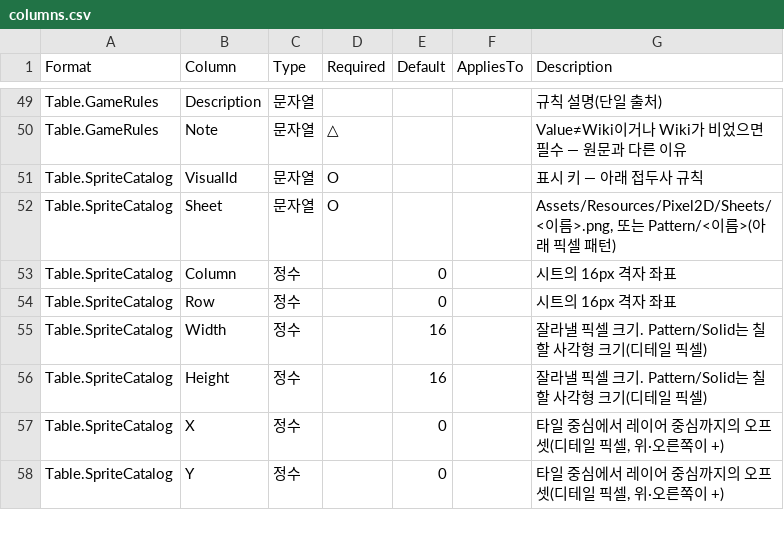
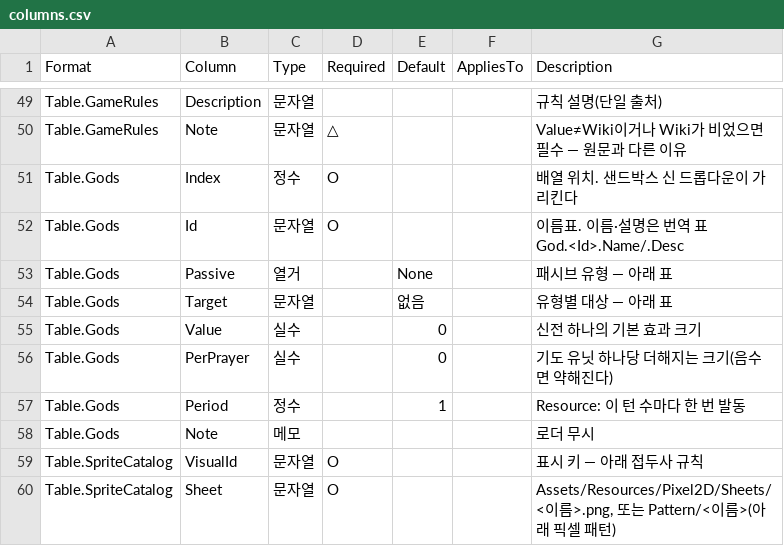
Before and after one commit to ybs1164/gugugaga, a CSV file: docs/spec/sandbox-input-csv/columns.csv, drawn as a sheet; only a part is shown, gaps mark what is left out; the shorter side is filled out with more unchanged rows.

```diff
--- a/docs/spec/sandbox-input-csv/columns.csv
+++ b/docs/spec/sandbox-input-csv/columns.csv
@@ -50,2 +50,10 @@ Table.GameRules,Description,문자열,,,,규칙 설명(단일 출처)
 Table.GameRules,Note,문자열,△,,,Value≠Wiki이거나 Wiki가 비었으면 필수 — 원문과 다른 이유
+Table.Gods,Index,정수,O,,,배열 위치. 샌드박스 신 드롭다운이 가리킨다
+Table.Gods,Id,문자열,O,,,이름표. 이름·설명은 번역 표 God.<Id>.Name/.Desc
+Table.Gods,Passive,열거,,None,,패시브 유형 — 아래 표
+Table.Gods,Target,문자열,,없음,,유형별 대상 — 아래 표
+Table.Gods,Value,실수,,0,,신전 하나의 기본 효과 크기
+Table.Gods,PerPrayer,실수,,0,,기도 유닛 하나당 더해지는 크기(음수면 약해진다)
+Table.Gods,Period,정수,,1,,Resource: 이 턴 수마다 한 번 발동
+Table.Gods,Note,메모,,,,로더 무시
 Table.SpriteCatalog,VisualId,문자열,O,,,표시 키 — 아래 접두사 규칙
```
Also changed, not shown: docs/spec/sandbox-input-csv/formats.csv, docs/spec/sandbox-input-csv/values.csv, 28 other files.
